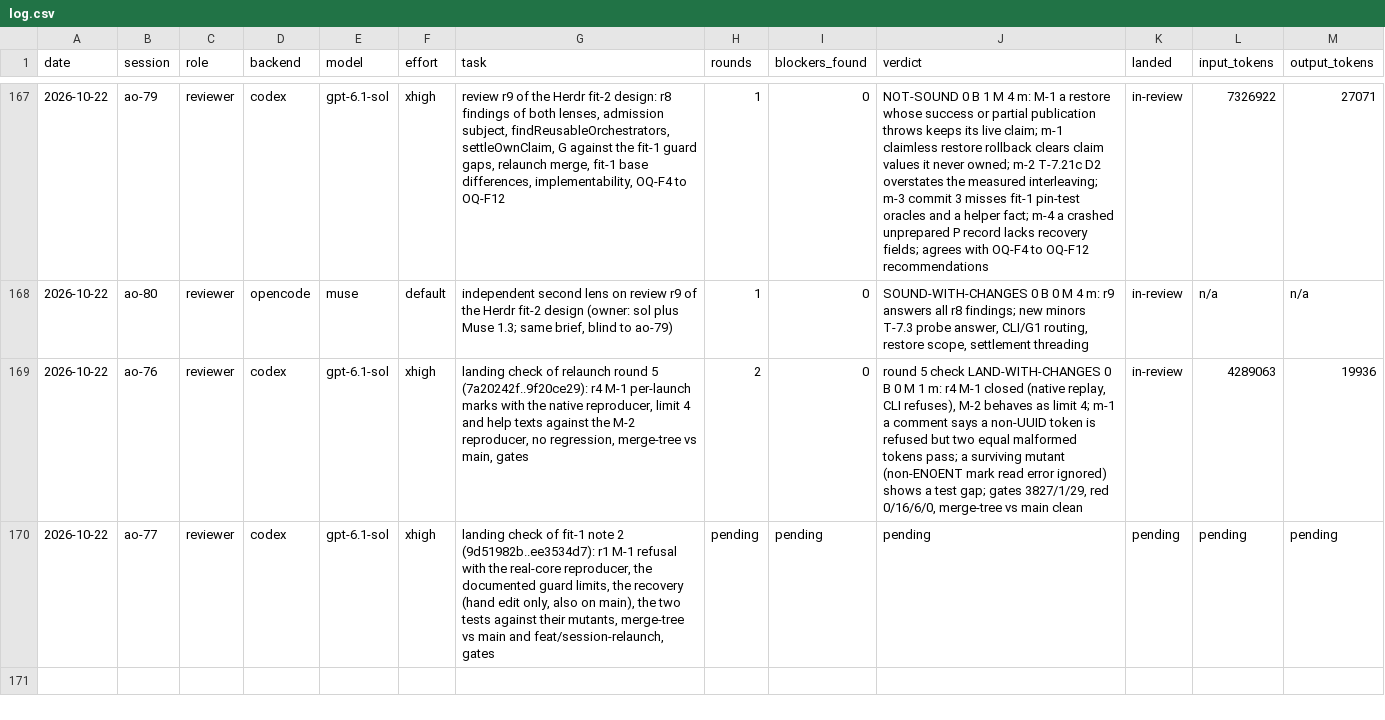
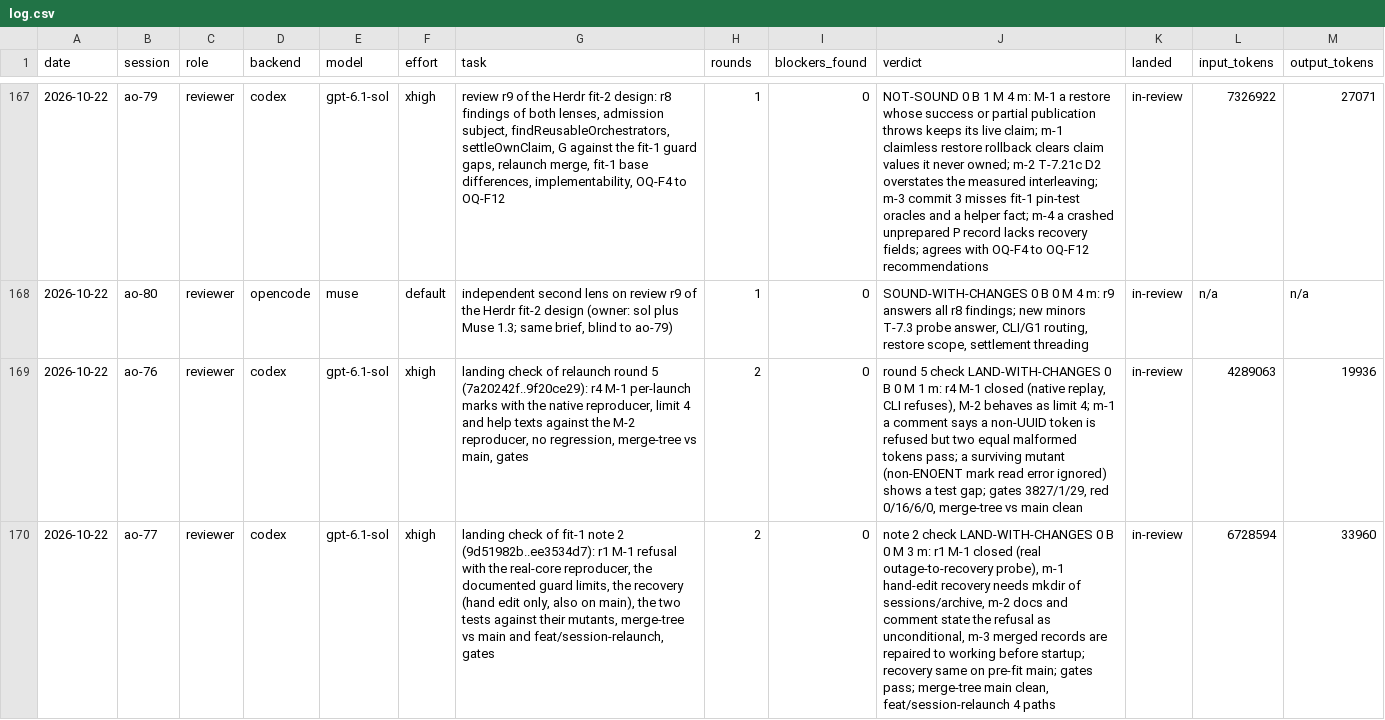
Before and after one commit to taisung/agent-orchestrator, a CSV file: development/artifacts/model_router_log/log.csv, drawn as a sheet; only a part is shown, gaps mark what is left out; the diff names each change by its address in the sheet, - before the commit and + after, or states it on an @@ line.

Commit message:
docs(development): close the router row of the fit-1 note 2 check
The check finished, so its row holds the verdict and the token counts.

```diff
--- a/development/artifacts/model_router_log/log.csv
+++ b/development/artifacts/model_router_log/log.csv
-H170 (rounds): pending
+H170 (rounds): 2
-I170 (blockers_found): pending
+I170 (blockers_found): 0
-J170 (verdict): pending
+J170 (verdict): note 2 check LAND-WITH-CHANGES 0 B 0 M 3 m: r1 M-1 closed (real outage-to-recovery probe), m-1 hand-edit recovery needs mkdir of sessions/archive, m-2 docs and comment state the refusal as unconditional, m-3 merged records are repaired to working before startup; recovery same on pre-fit main; gates pass; merge-tree main clean, feat/session-relaunch 4 paths
-K170 (landed): pending
+K170 (landed): in-review
-L170 (input_tokens): pending
+L170 (input_tokens): 6728594
-M170 (output_tokens): pending
+M170 (output_tokens): 33960
```
